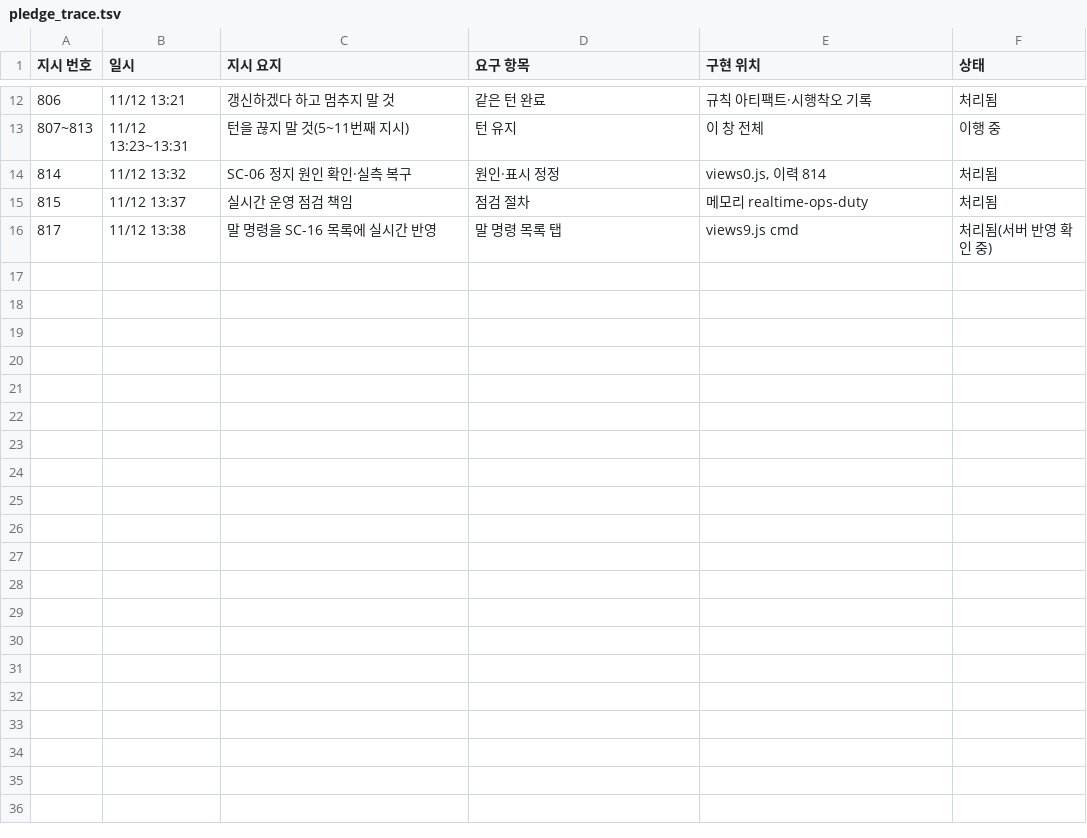
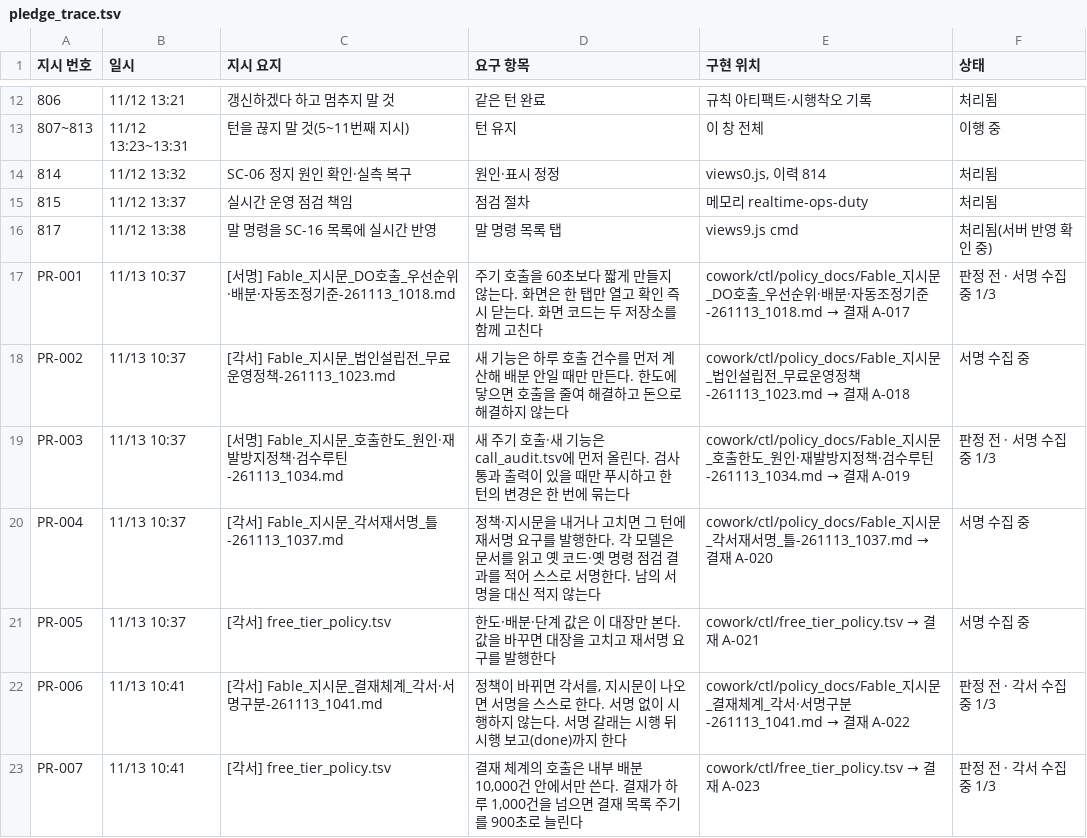
Before and after one commit to Kimsoowhan/hiven-ai-site, a TSV file: cowork/ctl/pledge_trace.tsv, drawn as a sheet; only a part is shown, gaps mark what is left out; the diff names each change by its address in the sheet, - before the commit and + after, or states it on an @@ line.

```diff
--- a/cowork/ctl/pledge_trace.tsv
+++ b/cowork/ctl/pledge_trace.tsv
+row 17: PR-001 | 11/13 10:37 | [서명] Fable_지시문_DO호출_우선순위·배분·자동조정기준-261113_1018.md | 주기 호출을 60초보다 짧게 만들지 않는다. 화면은 한 탭만 열고 확인 즉시 닫는다. 화면 코드는 두 저장소를 함께 고친다 | cowork/ctl/policy_docs/Fable_지시문_DO호출_우선순위·배분·자동조정기준-261113_1018.md → 결재 A-017 | 판정 전 · 서명 수집 중 1/3
+row 18: PR-002 | 11/13 10:37 | [각서] Fable_지시문_법인설립전_무료운영정책-261113_1023.md | 새 기능은 하루 호출 건수를 먼저 계산해 배분 안일 때만 만든다. 한도에 닿으면 호출을 줄여 해결하고 돈으로 해결하지 않는다 | cowork/ctl/policy_docs/Fable_지시문_법인설립전_무료운영정책-261113_1023.md → 결재 A-018 | 서명 수집 중
+row 19: PR-003 | 11/13 10:37 | [서명] Fable_지시문_호출한도_원인·재발방지정책·검수루틴-261113_1034.md | 새 주기 호출·새 기능은 call_audit.tsv에 먼저 올린다. 검사 통과 출력이 있을 때만 푸시하고 한 턴의 변경은 한 번에 묶는다 | cowork/ctl/policy_docs/Fable_지시문_호출한도_원인·재발방지정책·검수루틴-261113_1034.md → 결재 A-019 | 판정 전 · 서명 수집 중 1/3
+row 20: PR-004 | 11/13 10:37 | [각서] Fable_지시문_각서재서명_틀-261113_1037.md | 정책·지시문을 내거나 고치면 그 턴에 재서명 요구를 발행한다. 각 모델은 문서를 읽고 옛 코드·옛 명령 점검 결과를 적어 스스로 서명한다. 남의 서명을 대신 적지 않는다 | cowork/ctl/policy_docs/Fable_지시문_각서재서명_틀-261113_1037.md → 결재 A-020 | 서명 수집 중
+row 21: PR-005 | 11/13 10:37 | [각서] free_tier_policy.tsv | 한도·배분·단계 값은 이 대장만 본다. 값을 바꾸면 대장을 고치고 재서명 요구를 발행한다 | cowork/ctl/free_tier_policy.tsv → 결재 A-021 | 서명 수집 중
+row 22: PR-006 | 11/13 10:41 | [각서] Fable_지시문_결재체계_각서·서명구분-261113_1041.md | 정책이 바뀌면 각서를, 지시문이 나오면 서명을 스스로 한다. 서명 없이 시행하지 않는다. 서명 갈래는 시행 뒤 시행 보고(done)까지 한다 | cowork/ctl/policy_docs/Fable_지시문_결재체계_각서·서명구분-261113_1041.md → 결재 A-022 | 판정 전 · 각서 수집 중 1/3
+row 23: PR-007 | 11/13 10:41 | [각서] free_tier_policy.tsv | 결재 체계의 호출은 내부 배분 10,000건 안에서만 쓴다. 결재가 하루 1,000건을 넘으면 결재 목록 주기를 900초로 늘린다 | cowork/ctl/free_tier_policy.tsv → 결재 A-023 | 판정 전 · 각서 수집 중 1/3
```
Also changed, not shown: cowork/ctl/approval_line.tsv, cowork/ctl/free_tier_policy.tsv, 17 other files.
